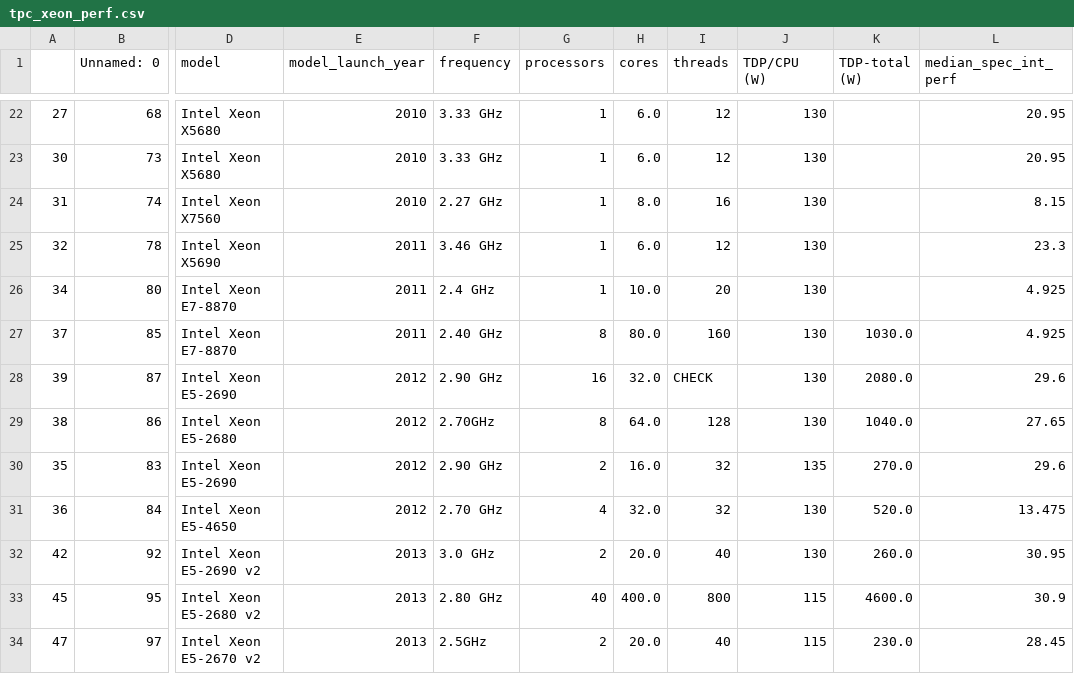
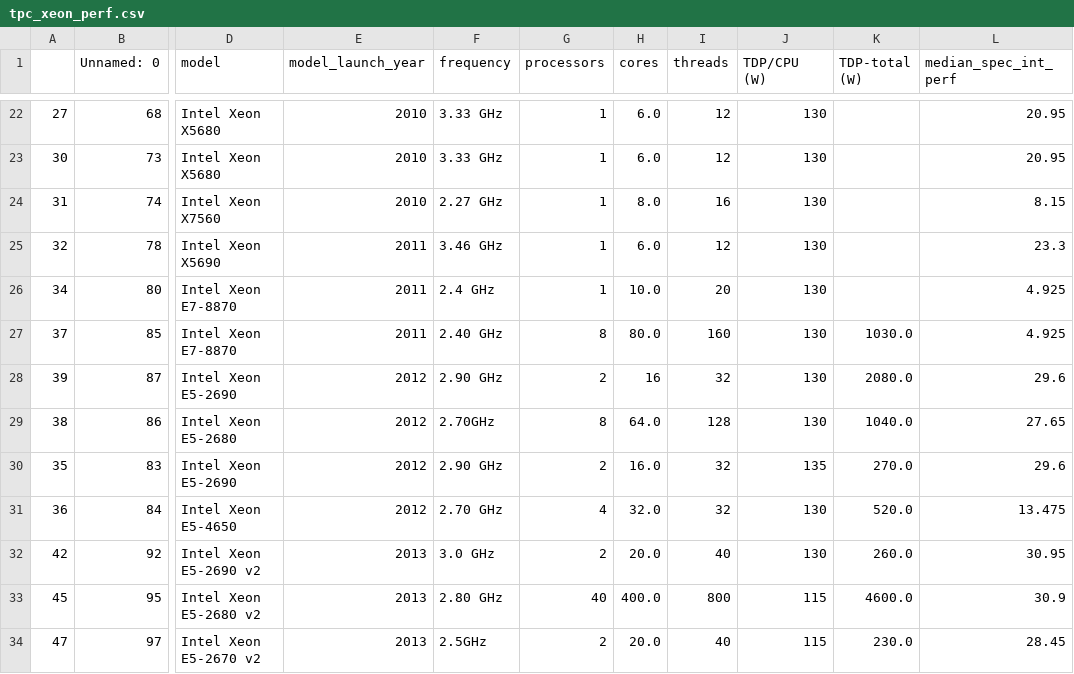
Before and after one commit to hpides/server-buy-advisor, a CSV file: tpc_xeon_perf.csv, drawn as a sheet; only a part is shown, gaps mark what is left out; the diff names each change by its address in the sheet, - before the commit and + after, or states it on an @@ line.

Commit message:
Fix tpc_xeon_perf

```diff
--- a/tpc_xeon_perf.csv
+++ b/tpc_xeon_perf.csv
-G28 (processors): 16
+G28 (processors): 2
-H28 (cores): 32.0
+H28 (cores): 16
-I28 (threads): CHECK
+I28 (threads): 32
```
